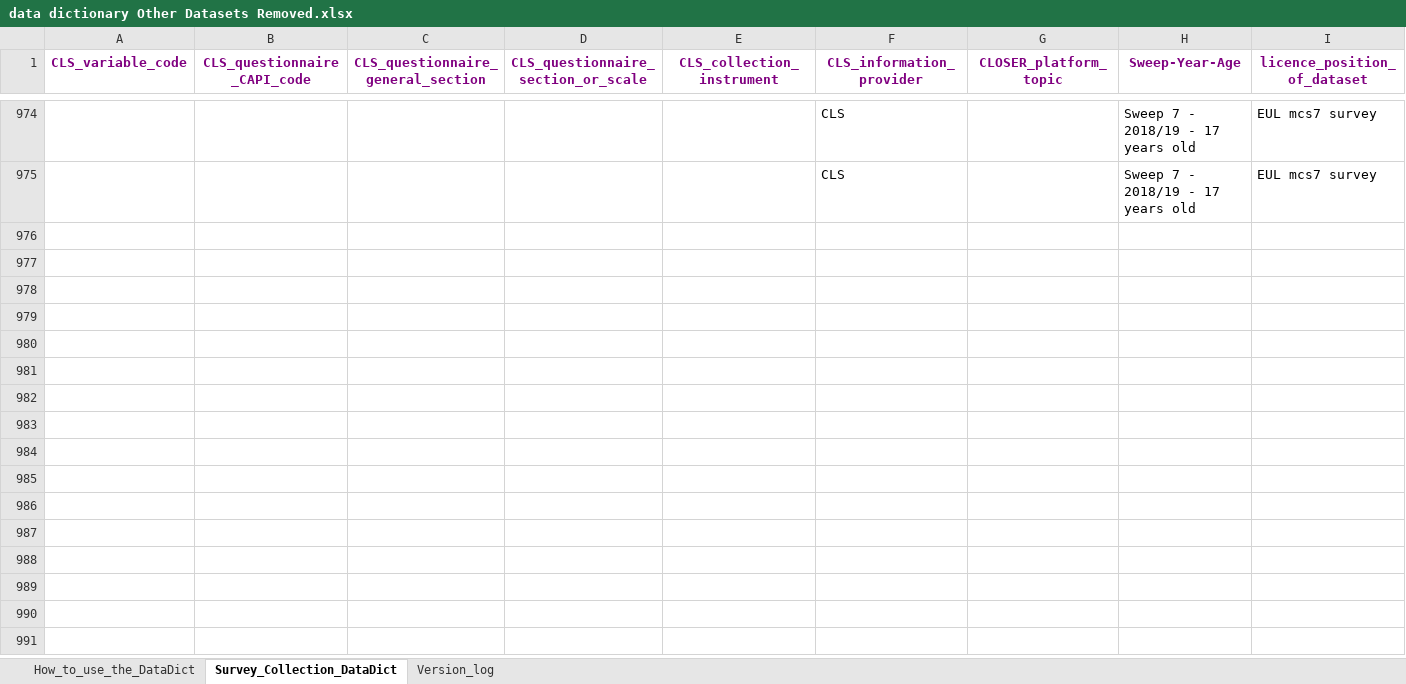
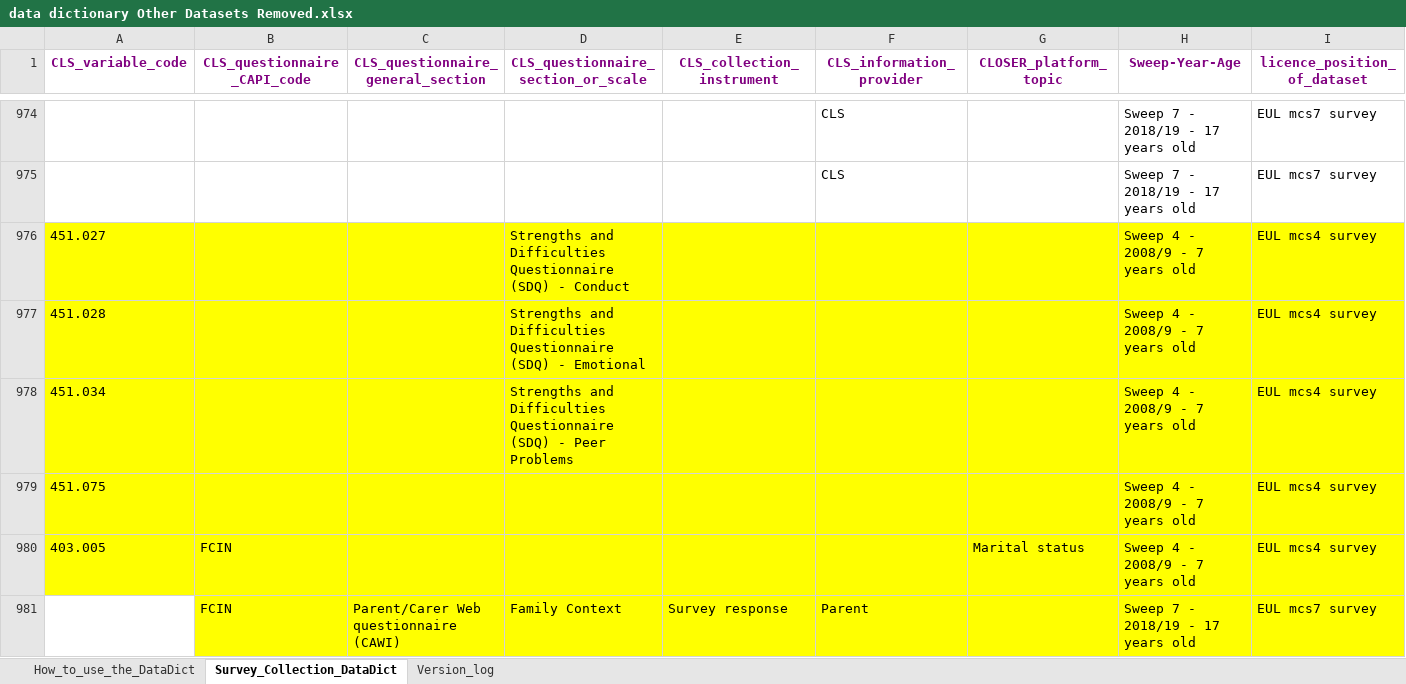
Before and after one commit to zapydoodle/Applied-Data-Science-Coursework, an Excel workbook: Other dataset/Other Dataset/data dictionary Other Datasets Removed.xlsx, sheet Survey_Collection_DataDict, drawn as a sheet; only a part is shown, gaps mark what is left out; values as stored, in another font and other column widths than the file's, no borders; conditional formats not drawn; rows hold the shown columns only; the diff names each change by its address in the sheet, - before the commit and + after, or states it on an @@ line.

```diff
--- a/Other dataset/Other Dataset/data dictionary Other Datasets Removed.xlsx (sheet Survey_Collection_DataDict)
+++ b/Other dataset/Other Dataset/data dictionary Other Datasets Removed.xlsx (sheet Survey_Collection_DataDict)
+row 976: 451.027 |  |  | Strengths and Difficulties Questionnaire (SDQ) - Conduct |  |  |  | Sweep 4 - 2008/9 - 7 years old | EUL mcs4 survey
+row 977: 451.028 |  |  | Strengths and Difficulties Questionnaire (SDQ) - Emotional |  |  |  | Sweep 4 - 2008/9 - 7 years old | EUL mcs4 survey
+row 978: 451.034 |  |  | Strengths and Difficulties Questionnaire (SDQ) - Peer Problems |  |  |  | Sweep 4 - 2008/9 - 7 years old | EUL mcs4 survey
+row 979: 451.075 |  |  |  |  |  |  | Sweep 4 - 2008/9 - 7 years old | EUL mcs4 survey
+row 980: 403.005 | FCIN |  |  |  |  | Marital status | Sweep 4 - 2008/9 - 7 years old | EUL mcs4 survey
+row 981:  | FCIN | Parent/Carer Web questionnaire (CAWI) | Family Context | Survey response | Parent |  | Sweep 7 - 2018/19 - 17 years old | EUL mcs7 survey
```
Also changed, not shown: Other dataset/Other Dataset/Feature map.xlsx, Other dataset/Unedited & Testing/UKDA-6411-spss/mcs_longitudinal_data_dictionary_2021-02-03 edited.xlsx, 6 other files.
